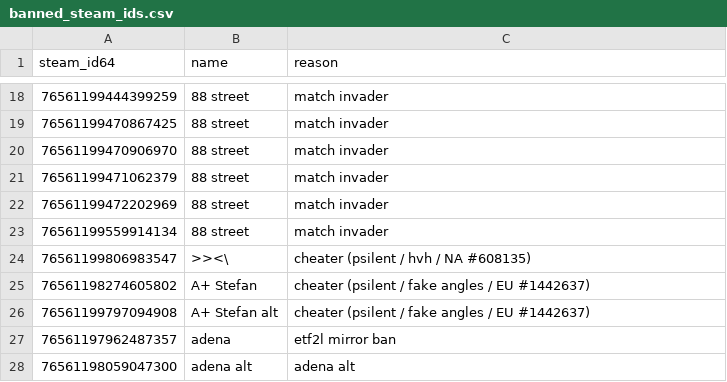
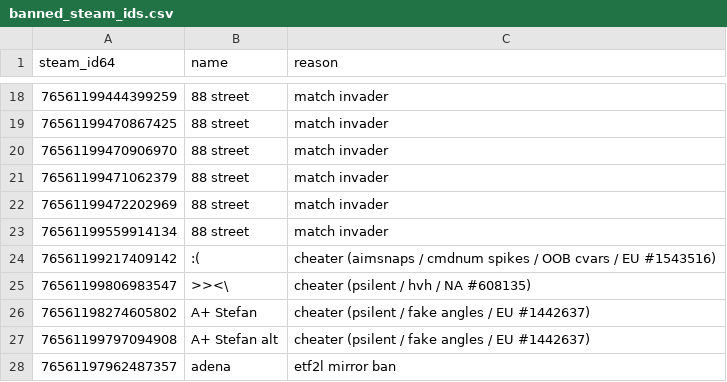
Before and after one commit to Arie/serveme, a CSV file: doc/banned_steam_ids.csv, drawn as a sheet; only a part is shown, gaps mark what is left out; the shorter side is filled out with more unchanged rows; the diff names each change by its address in the sheet, - before the commit and + after, or states it on an @@ line.

Commit message:
Ban cheater

```diff
--- a/doc/banned_steam_ids.csv
+++ b/doc/banned_steam_ids.csv
+row 24: 76561199217409142 | :( | cheater (aimsnaps / cmdnum spikes / OOB cvars / EU #1543516)
```
